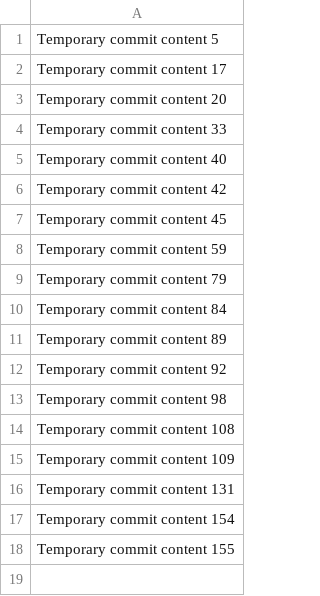
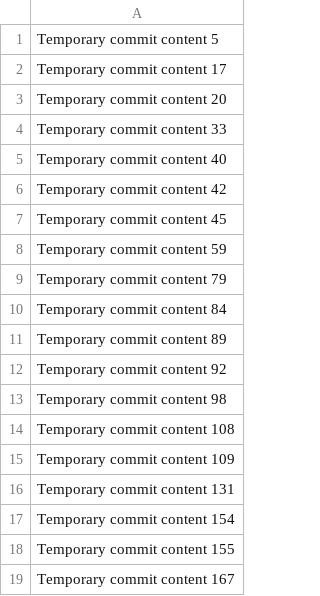
Before and after one commit to cflat11/redesigned-spoon, a CSV file: data.csv, drawn as a sheet; the diff names each change by its address in the sheet, - before the commit and + after, or states it on an @@ line.

```diff
--- a/data.csv
+++ b/data.csv
+row 19: Temporary commit content 167
```
